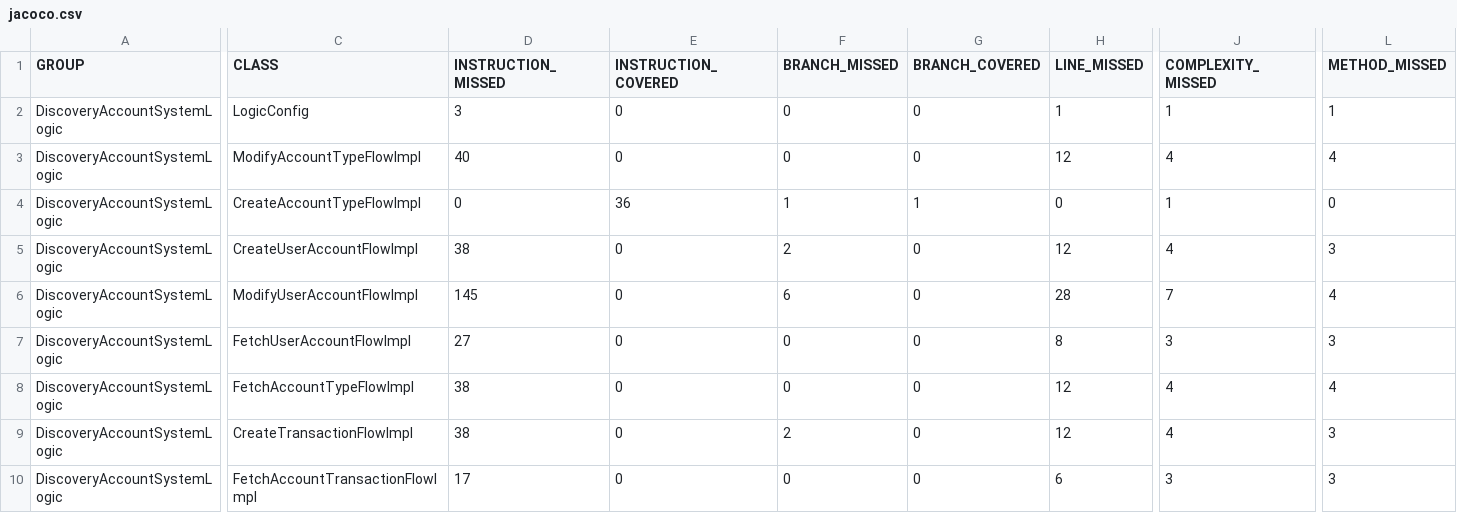
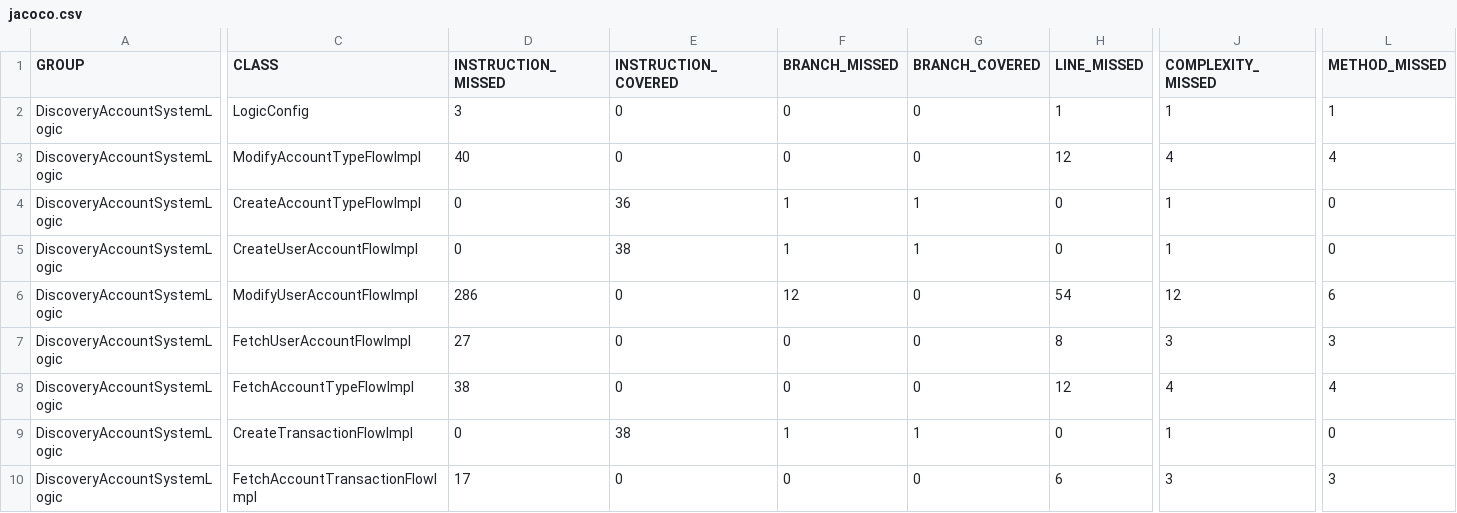
Before and after one commit to jkblank/NewDiscoveryAccountSystem, a CSV file: DiscoveryAccountSystemLogic/target/site/jacoco/jacoco.csv, drawn as a sheet; only a part is shown, gaps mark what is left out; the diff covers the shown part only; the diff names each change by its address in the sheet, - before the commit and + after, or states it on an @@ line.

Commit message:
bat Files Added Generic Currency Subtract and Add repressed - Method still present Mile Specific Currency Subtract and Add implemented

```diff
--- a/DiscoveryAccountSystemLogic/target/site/jacoco/jacoco.csv
+++ b/DiscoveryAccountSystemLogic/target/site/jacoco/jacoco.csv
-D5 (INSTRUCTION_MISSED): 38
+D5 (INSTRUCTION_MISSED): 0
-E5 (INSTRUCTION_COVERED): 0
+E5 (INSTRUCTION_COVERED): 38
-F5 (BRANCH_MISSED): 2
+F5 (BRANCH_MISSED): 1
-G5 (BRANCH_COVERED): 0
+G5 (BRANCH_COVERED): 1
-H5 (LINE_MISSED): 12
+H5 (LINE_MISSED): 0
-J5 (COMPLEXITY_MISSED): 4
+J5 (COMPLEXITY_MISSED): 1
-L5 (METHOD_MISSED): 3
+L5 (METHOD_MISSED): 0
-D6 (INSTRUCTION_MISSED): 145
+D6 (INSTRUCTION_MISSED): 286
-F6 (BRANCH_MISSED): 6
+F6 (BRANCH_MISSED): 12
-H6 (LINE_MISSED): 28
+H6 (LINE_MISSED): 54
-J6 (COMPLEXITY_MISSED): 7
+J6 (COMPLEXITY_MISSED): 12
-L6 (METHOD_MISSED): 4
+L6 (METHOD_MISSED): 6
-D9 (INSTRUCTION_MISSED): 38
+D9 (INSTRUCTION_MISSED): 0
-E9 (INSTRUCTION_COVERED): 0
+E9 (INSTRUCTION_COVERED): 38
-F9 (BRANCH_MISSED): 2
+F9 (BRANCH_MISSED): 1
-G9 (BRANCH_COVERED): 0
+G9 (BRANCH_COVERED): 1
-H9 (LINE_MISSED): 12
+H9 (LINE_MISSED): 0
-J9 (COMPLEXITY_MISSED): 4
+J9 (COMPLEXITY_MISSED): 1
-L9 (METHOD_MISSED): 3
+L9 (METHOD_MISSED): 0
```
Also changed, not shown: 6 edited cells elsewhere in this file, 43 other files.
